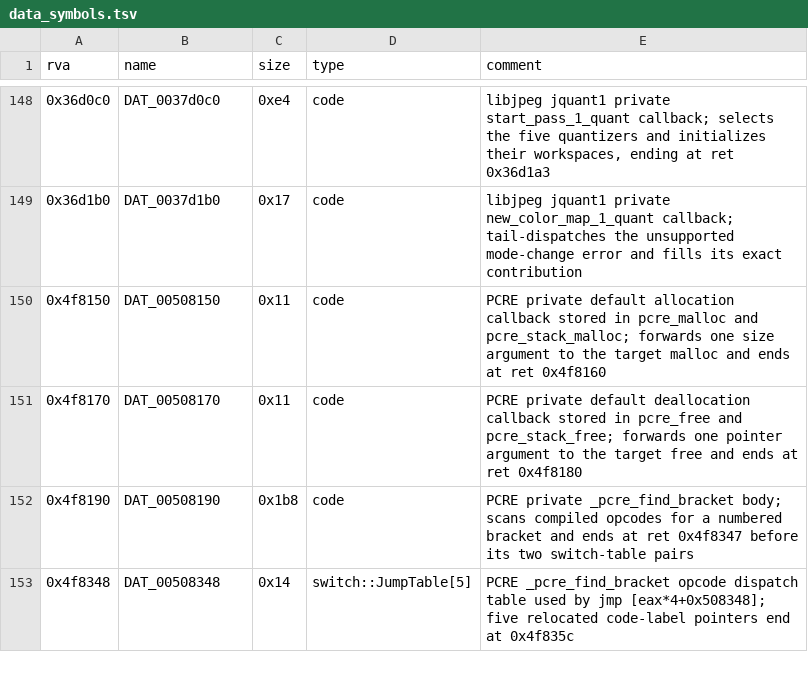
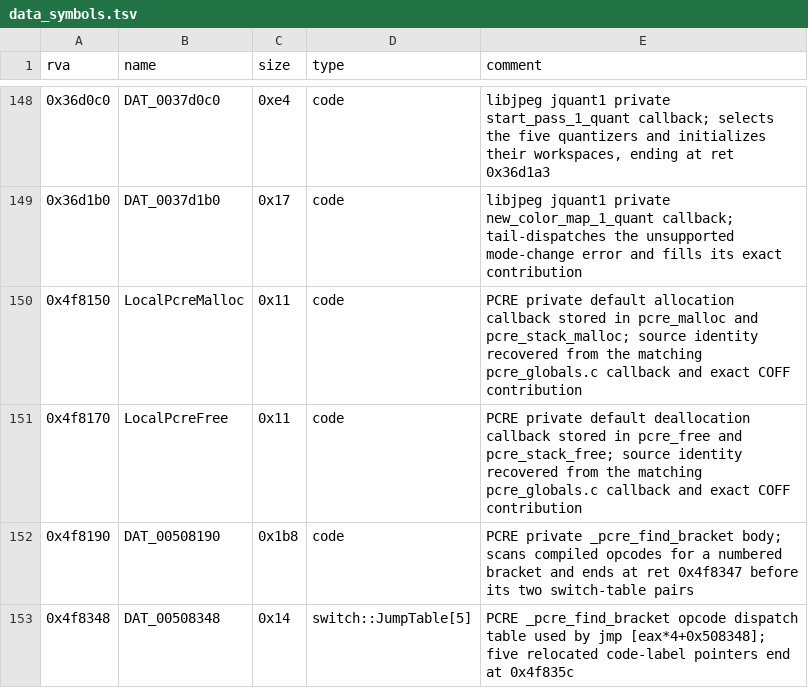
Before and after one commit to srp-survarium/vostok, a TSV file: config/retail/data_symbols.tsv, drawn as a sheet; only a part is shown, gaps mark what is left out.

```diff
--- a/config/retail/data_symbols.tsv
+++ b/config/retail/data_symbols.tsv
@@ -149,4 +149,4 @@ rva	name	size	type	comment
 0x36d1b0	DAT_0037d1b0	0x17	code	libjpeg jquant1 private new_color_map_1_quant callback; tail-dispatches the unsupported mode-change error and fills its exact contribution
-0x4f8150	DAT_00508150	0x11	code	PCRE private default allocation callback stored in pcre_malloc and pcre_stack_malloc; forwards one size argument to the target malloc and ends at ret 0x4f8160
-0x4f8170	DAT_00508170	0x11	code	PCRE private default deallocation callback stored in pcre_free and pcre_stack_free; forwards one pointer argument to the target free and ends at ret 0x4f8180
+0x4f8150	LocalPcreMalloc	0x11	code	PCRE private default allocation callback stored in pcre_malloc and pcre_stack_malloc; source identity recovered from the matching pcre_globals.c callback and exact COFF contribution
+0x4f8170	LocalPcreFree	0x11	code	PCRE private default deallocation callback stored in pcre_free and pcre_stack_free; source identity recovered from the matching pcre_globals.c callback and exact COFF contribution
 0x4f8190	DAT_00508190	0x1b8	code	PCRE private _pcre_find_bracket body; scans compiled opcodes for a numbered bracket and ends at ret 0x4f8347 before its two switch-table pairs
```
Also changed, not shown: config/retail/pdb_data_extents.tsv, 44 other files.
